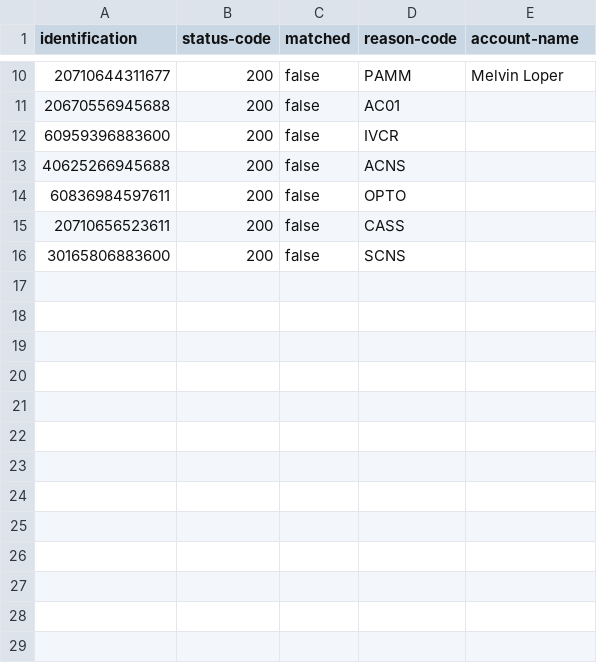
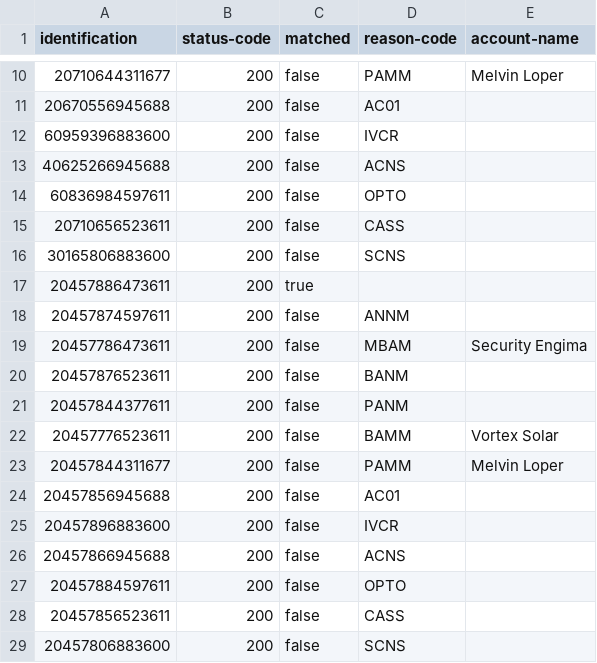
Before and after one commit to hmrc/bank-account-reputation-third-parties-stub, a CSV file: conf/data/surepay-data.csv, drawn as a sheet; only a part is shown, gaps mark what is left out.

Commit message:
[PS] TAV-506 - Add test data that passes modcheck and for which the sort code exists in EISCD

```diff
--- a/conf/data/surepay-data.csv
+++ b/conf/data/surepay-data.csv
@@ -16 +16,14 @@ identification,status-code,matched,reason-code,account-name
 30165806883600,200,false,SCNS,
+20457886473611,200,true,,
+20457874597611,200,false,ANNM,
+20457786473611,200,false,MBAM,Security Engima
+20457876523611,200,false,BANM,
+20457844377611,200,false,PANM,
+20457776523611,200,false,BAMM,Vortex Solar
+20457844311677,200,false,PAMM,Melvin Loper
+20457856945688,200,false,AC01,
+20457896883600,200,false,IVCR,
+20457866945688,200,false,ACNS,
+20457884597611,200,false,OPTO,
+20457856523611,200,false,CASS,
+20457806883600,200,false,SCNS,
```
Also changed, not shown: 1 other file.
